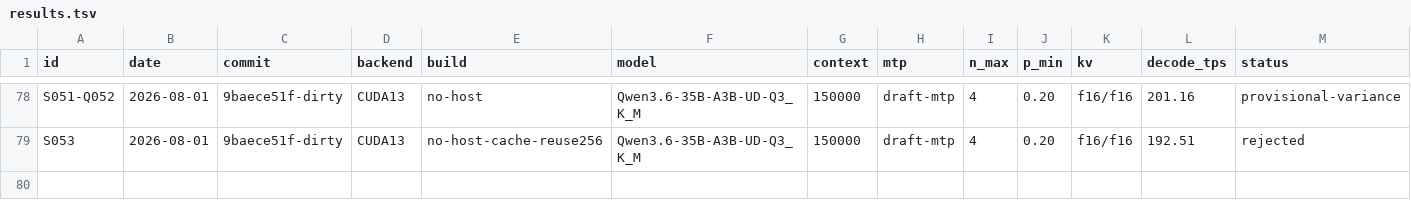
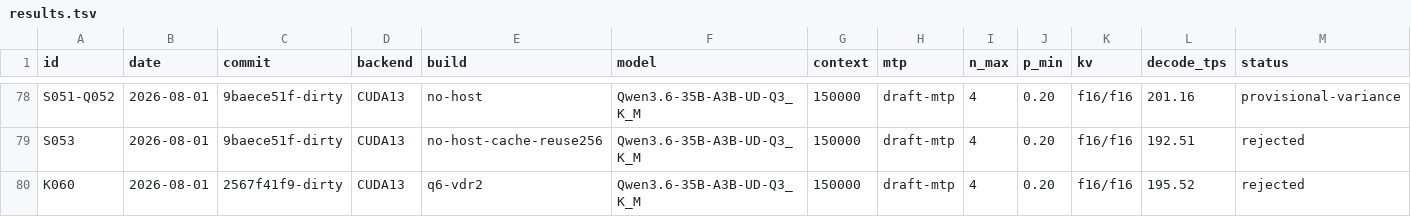
Before and after one commit to notmike101/llama.cpp, a TSV file: benchmarks/hardware-optimization-campaign/results.tsv, drawn as a sheet; only a part is shown, gaps mark what is left out; rows hold the shown columns only; the diff names each change by its address in the sheet, - before the commit and + after, or states it on an @@ line.

```diff
--- a/benchmarks/hardware-optimization-campaign/results.tsv
+++ b/benchmarks/hardware-optimization-campaign/results.tsv
+row 80: K060 | 2026-08-01 | 2567f41f9-dirty | CUDA13 | q6-vdr2 | Qwen3.6-35B-A3B-UD-Q3_K_M | 150000 | draft-mtp | 4 | 0.20 | f16/f16 | 195.52 | rejected
```
Also changed, not shown: 1 other file.
